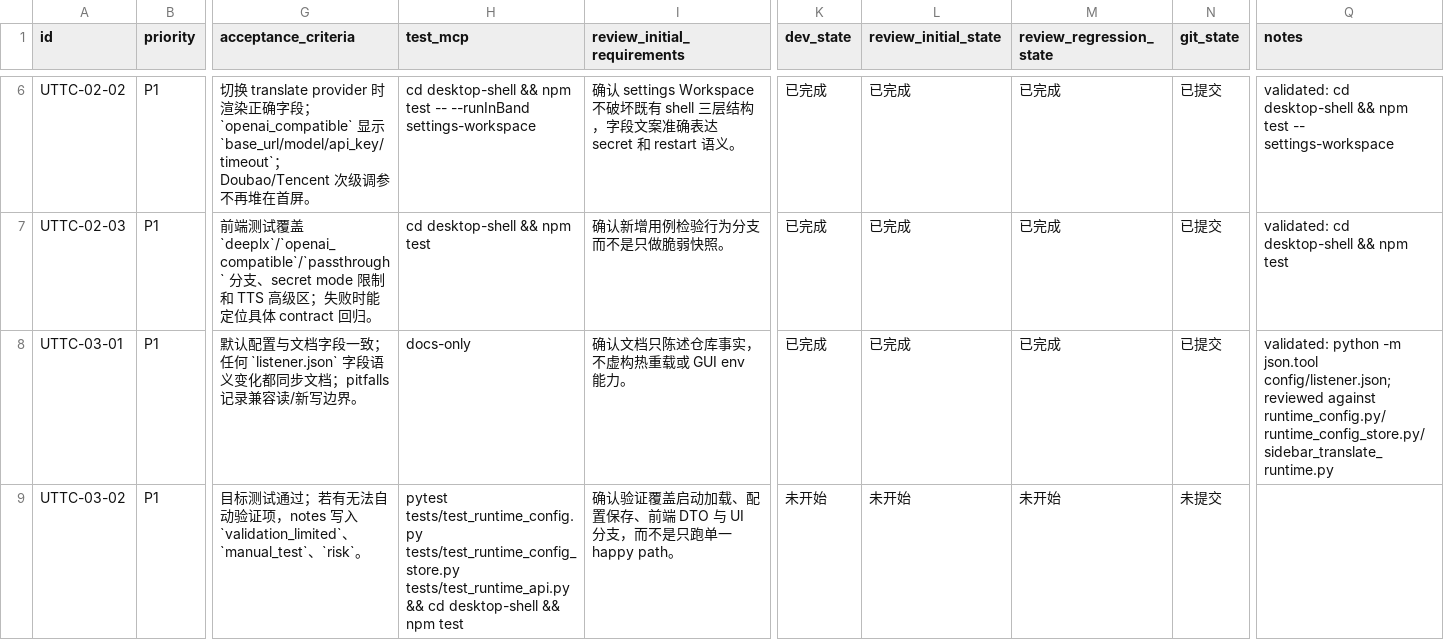
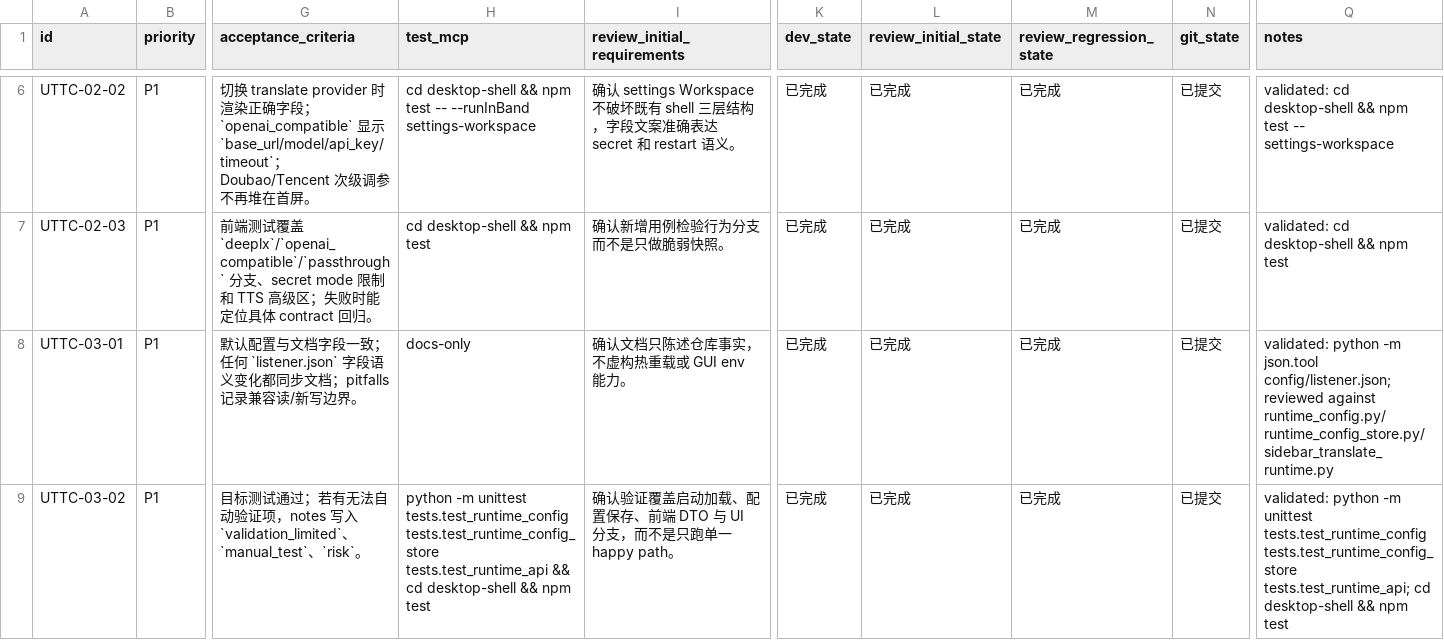
Before and after one commit to Loveyless/wechat-pc-auto, a CSV file: issues/2026-03-18_01-33-23-update-translate-tts-config-contracts.csv, drawn as a sheet; only a part is shown, gaps mark what is left out; the diff names each change by its address in the sheet, - before the commit and + after, or states it on an @@ line.

Commit message:
[UTTC-03-02] 记录配置收敛回归结果

```diff
--- a/issues/2026-03-18_01-33-23-update-translate-tts-config-contracts.csv
+++ b/issues/2026-03-18_01-33-23-update-translate-tts-config-contracts.csv
-H9 (test_mcp): pytest tests/test_runtime_config.py tests/test_runtime_config_store.py tests/test_runtime_api.py && cd…
+H9 (test_mcp): python -m unittest tests.test_runtime_config tests.test_runtime_config_store tests.test_runtime_api && cd…
-K9 (dev_state): 未开始
+K9 (dev_state): 已完成
-L9 (review_initial_state): 未开始
+L9 (review_initial_state): 已完成
-M9 (review_regression_state): 未开始
+M9 (review_regression_state): 已完成
-N9 (git_state): 未提交
+N9 (git_state): 已提交
-Q9 (notes): (empty)
+Q9 (notes): validated: python -m unittest tests.test_runtime_config tests.test_runtime_config_store tests.test_runtime_api; cd desktop-shell && npm test
```
